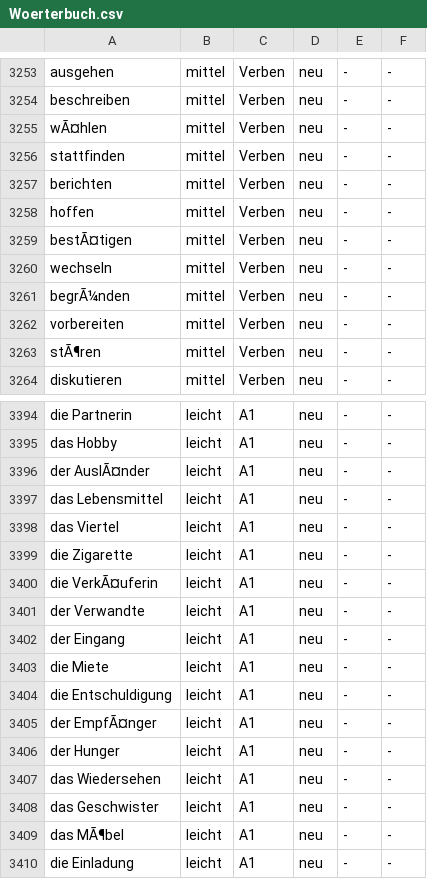
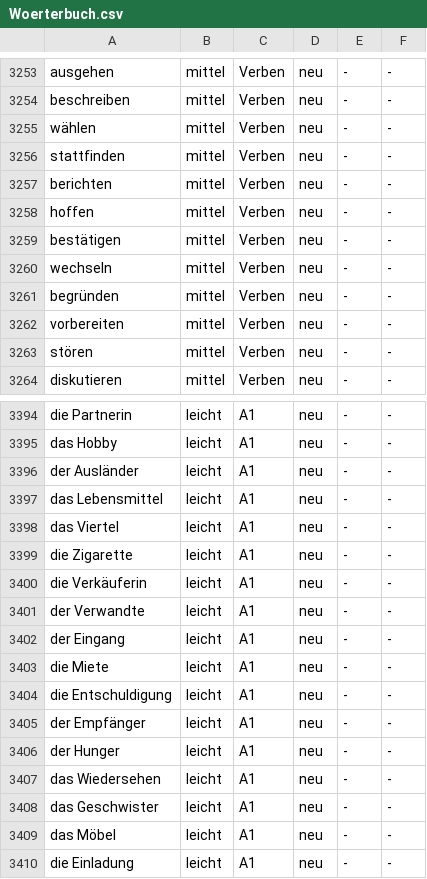
Before and after one commit to tad1809/Kindergarten_Deutsch, a CSV file: Woerterbuch.csv, drawn as a sheet; only a part is shown, gaps mark what is left out; the diff covers the shown part only.

```diff
--- a/Woerterbuch.csv
+++ b/Woerterbuch.csv
@@ -3254,3 +3254,3 @@ ausgehen;mittel;Verben;neu;-;-
 beschreiben;mittel;Verben;neu;-;-
-wÃ¤hlen;mittel;Verben;neu;-;-
+wählen;mittel;Verben;neu;-;-
 stattfinden;mittel;Verben;neu;-;-
@@ -3258,7 +3258,7 @@ berichten;mittel;Verben;neu;-;-
 hoffen;mittel;Verben;neu;-;-
-bestÃ¤tigen;mittel;Verben;neu;-;-
+bestätigen;mittel;Verben;neu;-;-
 wechseln;mittel;Verben;neu;-;-
-begrÃ¼nden;mittel;Verben;neu;-;-
+begründen;mittel;Verben;neu;-;-
 vorbereiten;mittel;Verben;neu;-;-
-stÃ¶ren;mittel;Verben;neu;-;-
+stören;mittel;Verben;neu;-;-
 diskutieren;mittel;Verben;neu;-;-
@@ -3395,3 +3395,3 @@ die Partnerin;leicht;A1;neu;-;-
 das Hobby;leicht;A1;neu;-;-
-der AuslÃ¤nder;leicht;A1;neu;-;-
+der Ausländer;leicht;A1;neu;-;-
 das Lebensmittel;leicht;A1;neu;-;-
@@ -3399,3 +3399,3 @@ das Viertel;leicht;A1;neu;-;-
 die Zigarette;leicht;A1;neu;-;-
-die VerkÃ¤uferin;leicht;A1;neu;-;-
+die Verkäuferin;leicht;A1;neu;-;-
 der Verwandte;leicht;A1;neu;-;-
@@ -3404,3 +3404,3 @@ die Miete;leicht;A1;neu;-;-
 die Entschuldigung;leicht;A1;neu;-;-
-der EmpfÃ¤nger;leicht;A1;neu;-;-
+der Empfänger;leicht;A1;neu;-;-
 der Hunger;leicht;A1;neu;-;-
@@ -3408,3 +3408,3 @@ das Wiedersehen;leicht;A1;neu;-;-
 das Geschwister;leicht;A1;neu;-;-
-das MÃ¶bel;leicht;A1;neu;-;-
+das Möbel;leicht;A1;neu;-;-
 die Einladung;leicht;A1;neu;-;-
```
Also changed, not shown: 68 edited cells elsewhere in this file, 2 other files.
